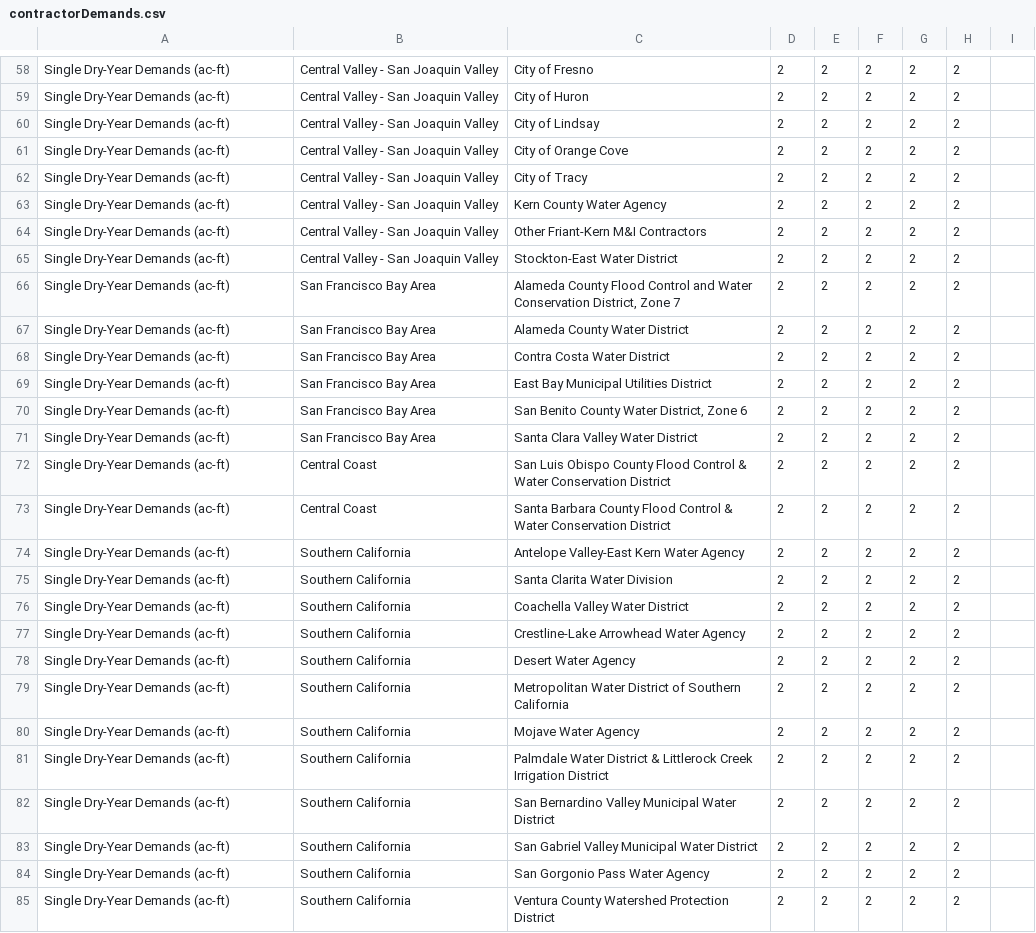
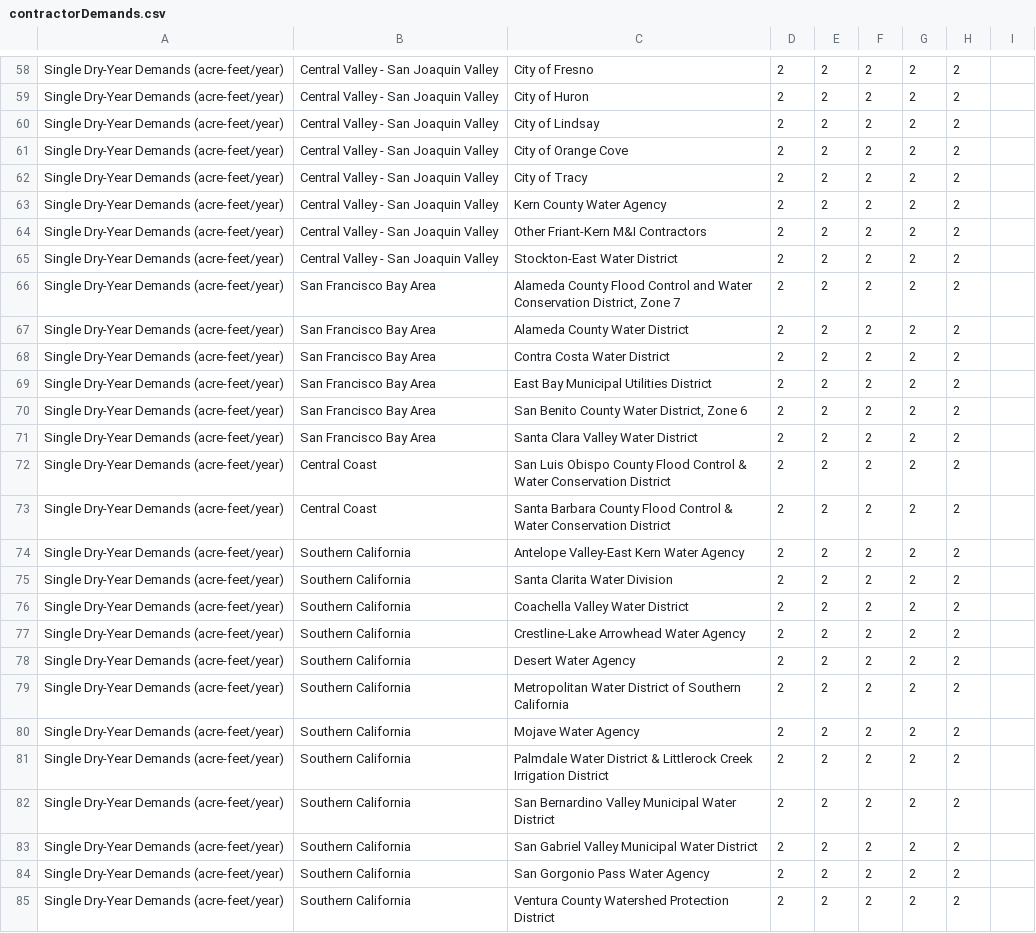
Before and after one commit to dayamuralidharan/California-Urban-Water-Management-Economic-Tool, a CSV file: CaUWMET/src/inputData/contractorDemands.csv, drawn as a sheet; only a part is shown, gaps mark what is left out; the diff covers the shown part only; the diff names each change by its address in the sheet, - before the commit and + after, or states it on an @@ line.

```diff
--- a/CaUWMET/src/inputData/contractorDemands.csv
+++ b/CaUWMET/src/inputData/contractorDemands.csv
-A58:A85: Single Dry-Year Demands (ac-ft)
+A58:A85: Single Dry-Year Demands (acre-feet/year)
```
Also changed, not shown: 98 edited cells elsewhere in this file, CaUWMET/src/inputData/contractorDemandsGraphData.csv, CaUWMET/src/inputData/contractorUseBySector.csv, 1 other file.
